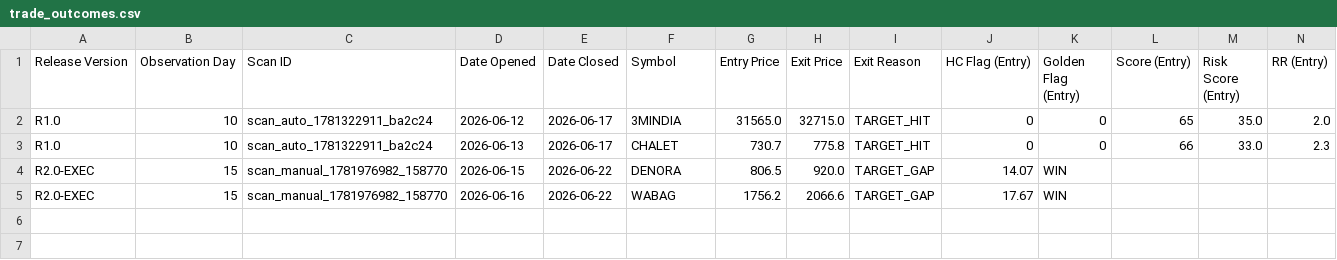
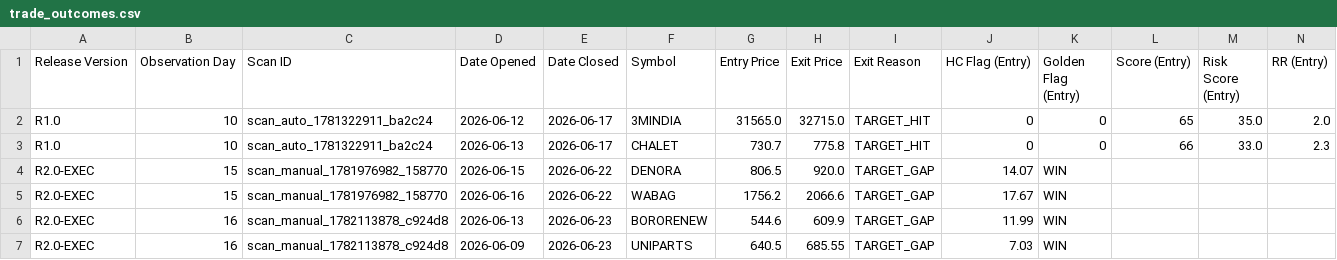
Before and after one commit to Smart-Scanner/AiSmartScanner, a CSV file: release_audits/trade_outcomes.csv, drawn as a sheet; only a part is shown; rows hold the shown columns only; the diff names each change by its address in the sheet, - before the commit and + after, or states it on an @@ line.

```diff
--- a/release_audits/trade_outcomes.csv
+++ b/release_audits/trade_outcomes.csv
+row 6: R2.0-EXEC | 16 | scan_manual_1782113878_c924d8 | 2026-06-13 | 2026-06-23 | BORORENEW | 544.6 | 609.9 | TARGET_GAP | 11.99 | WIN
+row 7: R2.0-EXEC | 16 | scan_manual_1782113878_c924d8 | 2026-06-09 | 2026-06-23 | UNIPARTS | 640.5 | 685.55 | TARGET_GAP | 7.03 | WIN
```
Also changed, not shown: 13 other files.
